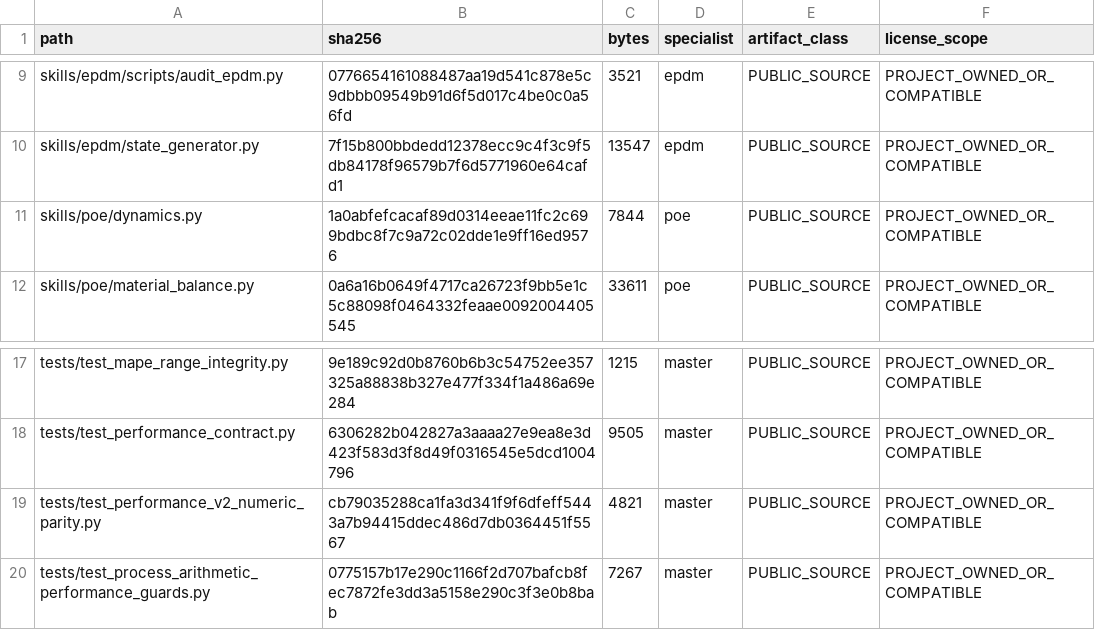
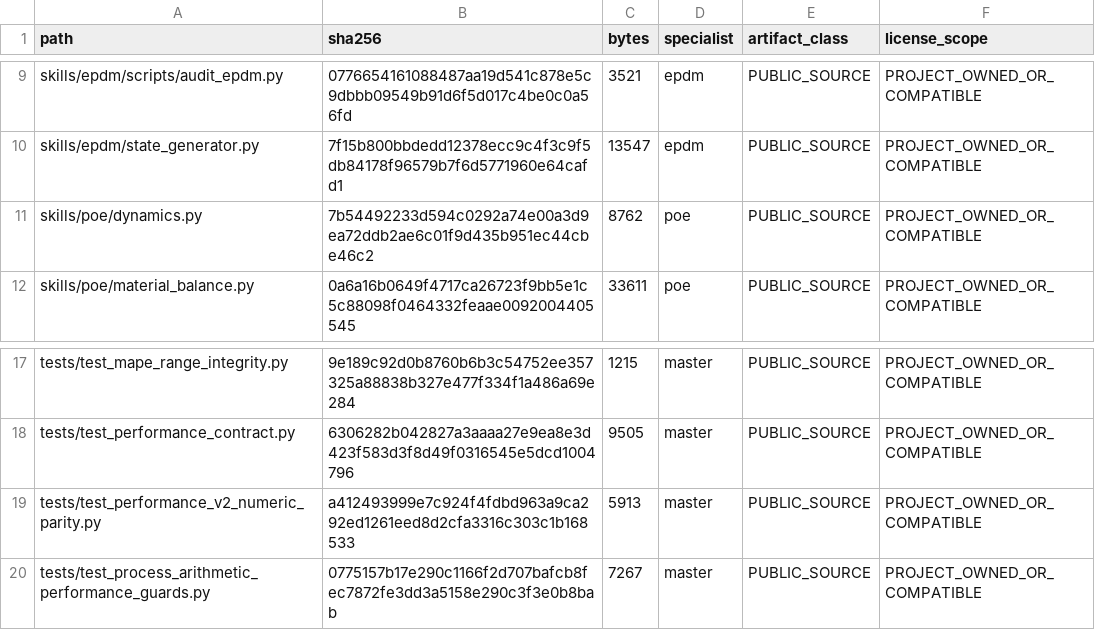
Before and after one commit to SUNHAOJUN22/TSAO-PROCESSING-SKILL, a TSV file: reports/SOURCE_ACCEPTANCE_OVERLAY.tsv, drawn as a sheet; only a part is shown, gaps mark what is left out.

```diff
--- a/reports/SOURCE_ACCEPTANCE_OVERLAY.tsv
+++ b/reports/SOURCE_ACCEPTANCE_OVERLAY.tsv
@@ -10,3 +10,3 @@ skills/epdm/scripts/audit_epdm.py	0776654161088487aa19d541c878e5c9dbbb09549b91d6
 skills/epdm/state_generator.py	7f15b800bbdedd12378ecc9c4f3c9f5db84178f96579b7f6d5771960e64cafd1	13547	epdm	PUBLIC_SOURCE	PROJECT_OWNED_OR_COMPATIBLE
-skills/poe/dynamics.py	1a0abfefcacaf89d0314eeae11fc2c699bdbc8f7c9a72c02dde1e9ff16ed9576	7844	poe	PUBLIC_SOURCE	PROJECT_OWNED_OR_COMPATIBLE
+skills/poe/dynamics.py	7b54492233d594c0292a74e00a3d9ea72ddb2ae6c01f9d435b951ec44cbe46c2	8762	poe	PUBLIC_SOURCE	PROJECT_OWNED_OR_COMPATIBLE
 skills/poe/material_balance.py	0a6a16b0649f4717ca26723f9bb5e1c5c88098f0464332feaae0092004405545	33611	poe	PUBLIC_SOURCE	PROJECT_OWNED_OR_COMPATIBLE
@@ -18,3 +18,3 @@ tests/test_mape_range_integrity.py	9e189c92d0b8760b6b3c54752ee357325a88838b327e4
 tests/test_performance_contract.py	6306282b042827a3aaaa27e9ea8e3d423f583d3f8d49f0316545e5dcd1004796	9505	master	PUBLIC_SOURCE	PROJECT_OWNED_OR_COMPATIBLE
-tests/test_performance_v2_numeric_parity.py	cb79035288ca1fa3d341f9f6dfeff5443a7b94415ddec486d7db0364451f5567	4821	master	PUBLIC_SOURCE	PROJECT_OWNED_OR_COMPATIBLE
+tests/test_performance_v2_numeric_parity.py	a412493999e7c924f4fdbd963a9ca292ed1261eed8d2cfa3316c303c1b168533	5913	master	PUBLIC_SOURCE	PROJECT_OWNED_OR_COMPATIBLE
 tests/test_process_arithmetic_performance_guards.py	0775157b17e290c1166f2d707bafcb8fec7872fe3dd3a5158e290c3f3e0b8bab	7267	master	PUBLIC_SOURCE	PROJECT_OWNED_OR_COMPATIBLE
```
Also changed, not shown: reports/SOURCE_CORE_OVERLAY.tsv, 2 other files.
